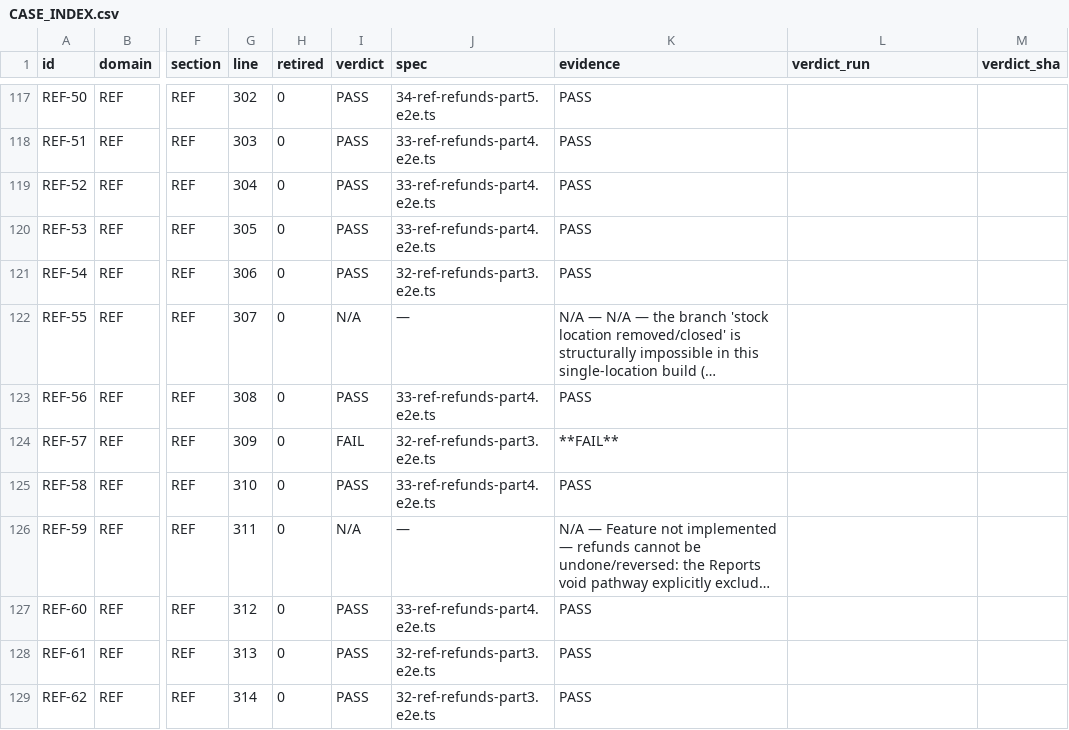
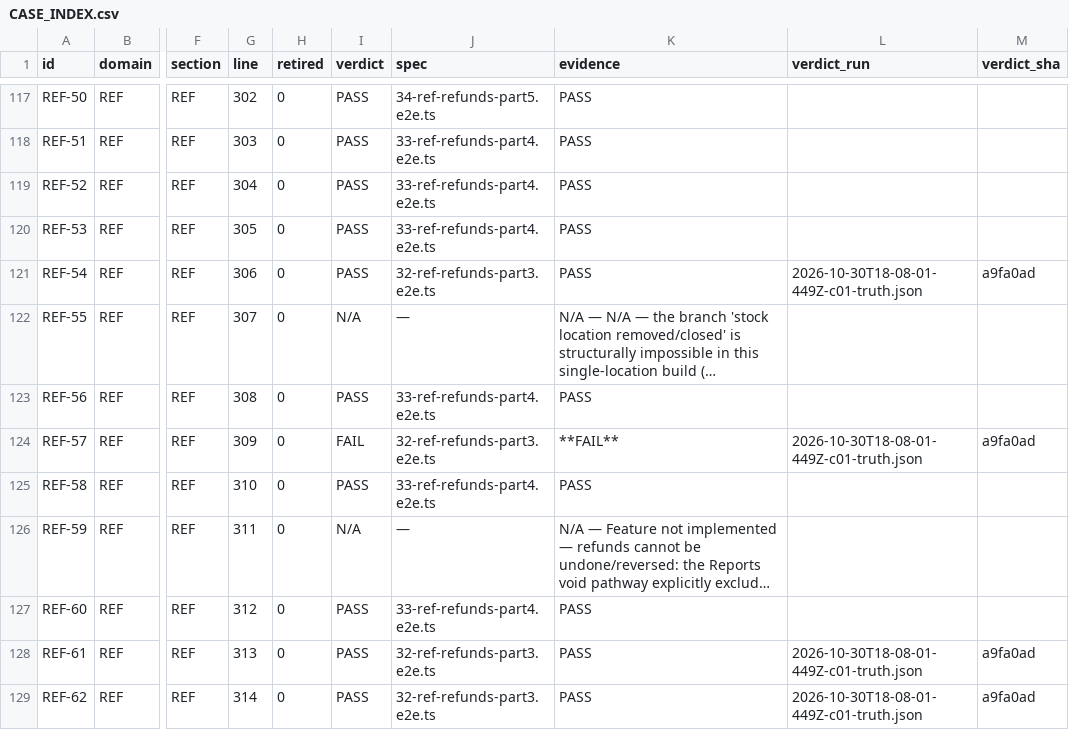
Before and after one commit to aminebarcelon28-bit/mobi-pos, a CSV file: e2e-tests/CASE_INDEX.csv, drawn as a sheet; only a part is shown, gaps mark what is left out; long unchanged cells end in …; the diff covers the shown part only; the diff names each change by its address in the sheet, - before the commit and + after, or states it on an @@ line.

Commit message:
chore(e2e): re-verdict REF-03/REF-28/REF-33 from measured runs; re-cluster REF-86
REF-03, REF-33 and REF-28 are green on the rebuilt binary (450 / 269 / 900 with the wallet
returned to 400). Their index evidence is rewritten to the measured log lines; the assertions were
not touched. REF-28 is marked intermittent: 5/6 observations PASS, one FAIL with the wallet left at
300 (run 2026-10-30T18-08-01-449Z-c01-truth), cause unisolated - see RFC decision D6.

FAIL-CLUSTERS: REF-03/28/33/49 rows removed (they are PASS now); REF-86 named as C89
OFFLINE-CASH-CAP (env), because it failed on the offline refund ceiling, not on allocation.

```diff
--- a/e2e-tests/CASE_INDEX.csv
+++ b/e2e-tests/CASE_INDEX.csv
-L121 (verdict_run): (empty)
+L121 (verdict_run): 2026-10-30T18-08-01-449Z-c01-truth.json
-M121 (verdict_sha): (empty)
+M121 (verdict_sha): a9fa0ad
-L124 (verdict_run): (empty)
+L124 (verdict_run): 2026-10-30T18-08-01-449Z-c01-truth.json
-M124 (verdict_sha): (empty)
+M124 (verdict_sha): a9fa0ad
-L128:L129 (verdict_run): (empty)
+L128:L129 (verdict_run): 2026-10-30T18-08-01-449Z-c01-truth.json
-M128:M129 (verdict_sha): (empty)
+M128:M129 (verdict_sha): a9fa0ad
```
Also changed, not shown: 84 edited cells elsewhere in this file, e2e-tests/FAIL-CLUSTERS.csv, 2 other files.
